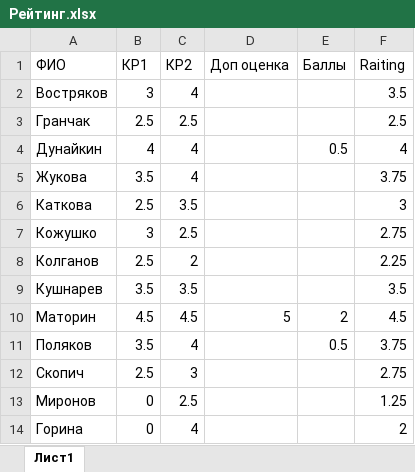
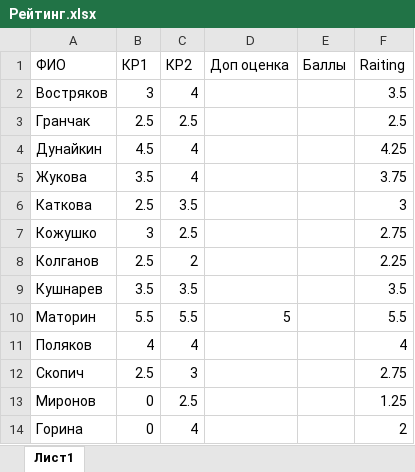
Before and after one commit to criptycpizza7/kis, an Excel workbook: DiscreteMath/Рейтинг.xlsx, sheet Лист1, drawn as a sheet; values as stored, in another font and other column widths than the file's, no borders; the diff names each change by its address in the sheet, - before the commit and + after, or states it on an @@ line.

```diff
--- a/DiscreteMath/Рейтинг.xlsx (sheet Лист1)
+++ b/DiscreteMath/Рейтинг.xlsx (sheet Лист1)
-B4 (КР1): 4
+B4 (КР1): 4.5
-E4 (Баллы): 0.5
+E4 (Баллы): (empty)
-F4 (Raiting): 4
+F4 (Raiting): 4.25
-B10 (КР1): 4.5
+B10 (КР1): 5.5
-C10 (КР2): 4.5
+C10 (КР2): 5.5
-E10 (Баллы): 2
+E10 (Баллы): (empty)
-F10 (Raiting): 4.5
+F10 (Raiting): 5.5
-B11 (КР1): 3.5
+B11 (КР1): 4
-E11 (Баллы): 0.5
+E11 (Баллы): (empty)
-F11 (Raiting): 3.75
+F11 (Raiting): 4
```
Also changed, not shown: 1 other file.
